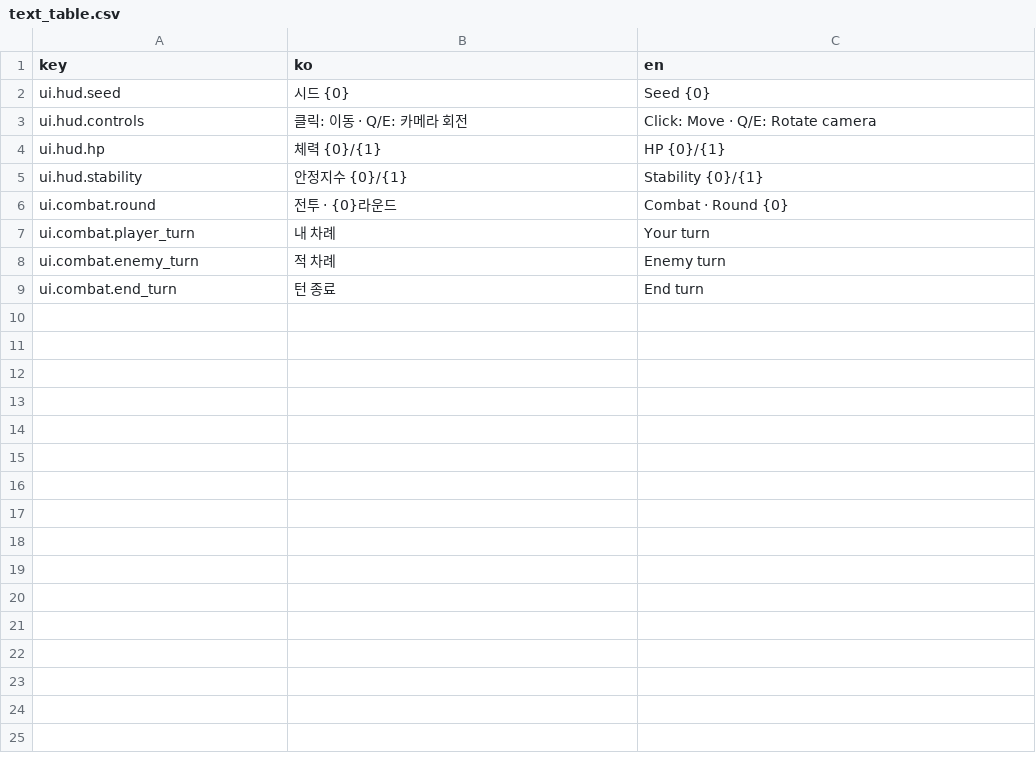
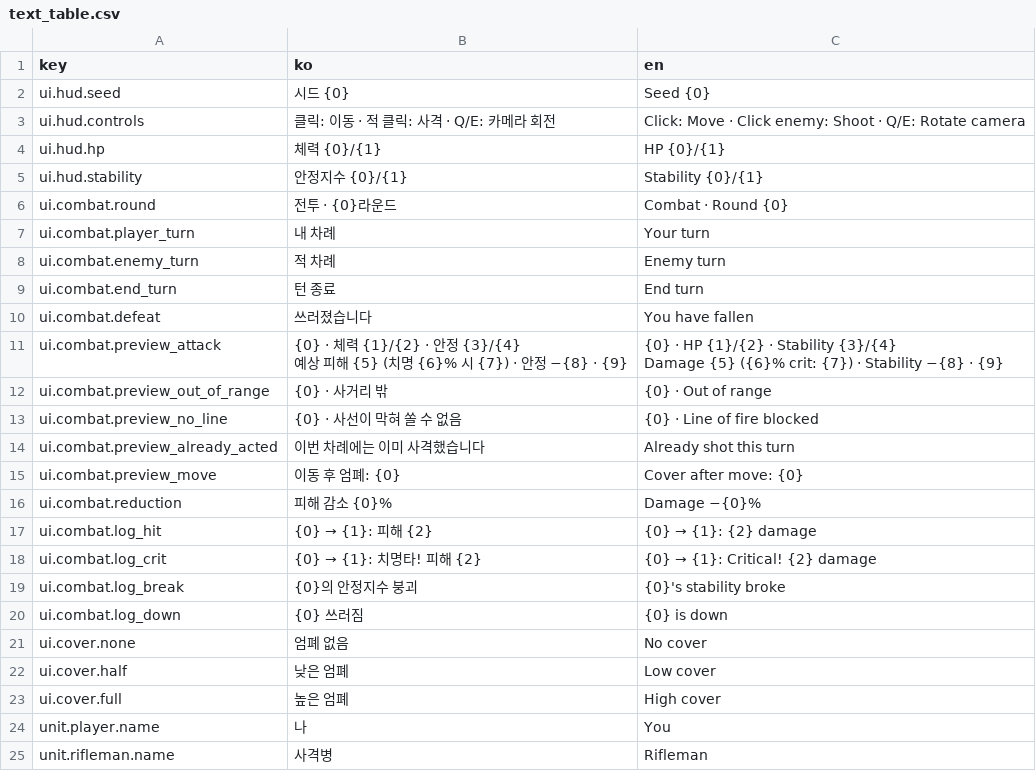
Before and after one commit to Shaun1667/GirlsDungeon, a CSV file: GirlsDungeon/Assets/_Game/Resources/Text/text_table.csv, drawn as a sheet.

```diff
--- a/GirlsDungeon/Assets/_Game/Resources/Text/text_table.csv
+++ b/GirlsDungeon/Assets/_Game/Resources/Text/text_table.csv
@@ -2,3 +2,3 @@ key,ko,en
 ui.hud.seed,시드 {0},Seed {0}
-ui.hud.controls,클릭: 이동 · Q/E: 카메라 회전,Click: Move · Q/E: Rotate camera
+ui.hud.controls,클릭: 이동 · 적 클릭: 사격 · Q/E: 카메라 회전,Click: Move · Click enemy: Shoot · Q/E: Rotate camera
 ui.hud.hp,체력 {0}/{1},HP {0}/{1}
@@ -9 +9,19 @@ ui.combat.enemy_turn,적 차례,Enemy turn
 ui.combat.end_turn,턴 종료,End turn
+ui.combat.defeat,쓰러졌습니다,You have fallen
+ui.combat.preview_attack,"{0} · 체력 {1}/{2} · 안정 {3}/{4}
+예상 피해 {5} (치명 {6}% 시 {7}) · 안정 −{8} · {9}","{0} · HP {1}/{2} · Stability {3}/{4}
+Damage {5} ({6}% crit: {7}) · Stability −{8} · {9}"
+ui.combat.preview_out_of_range,{0} · 사거리 밖,{0} · Out of range
+ui.combat.preview_no_line,{0} · 사선이 막혀 쏠 수 없음,{0} · Line of fire blocked
+ui.combat.preview_already_acted,이번 차례에는 이미 사격했습니다,Already shot this turn
+ui.combat.preview_move,이동 후 엄폐: {0},Cover after move: {0}
+ui.combat.reduction,피해 감소 {0}%,Damage −{0}%
+ui.combat.log_hit,{0} → {1}: 피해 {2},{0} → {1}: {2} damage
+ui.combat.log_crit,{0} → {1}: 치명타! 피해 {2},{0} → {1}: Critical! {2} damage
+ui.combat.log_break,{0}의 안정지수 붕괴,{0}'s stability broke
+ui.combat.log_down,{0} 쓰러짐,{0} is down
+ui.cover.none,엄폐 없음,No cover
+ui.cover.half,낮은 엄폐,Low cover
+ui.cover.full,높은 엄폐,High cover
+unit.player.name,나,You
+unit.rifleman.name,사격병,Rifleman
```
Also changed, not shown: 30 other files.
